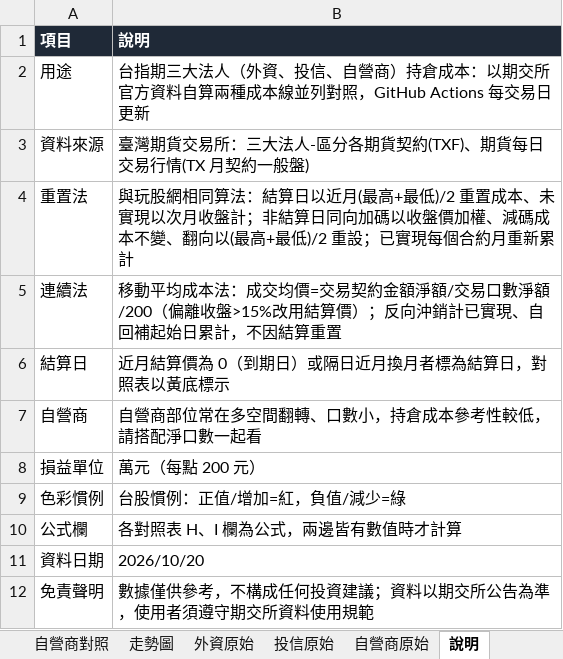
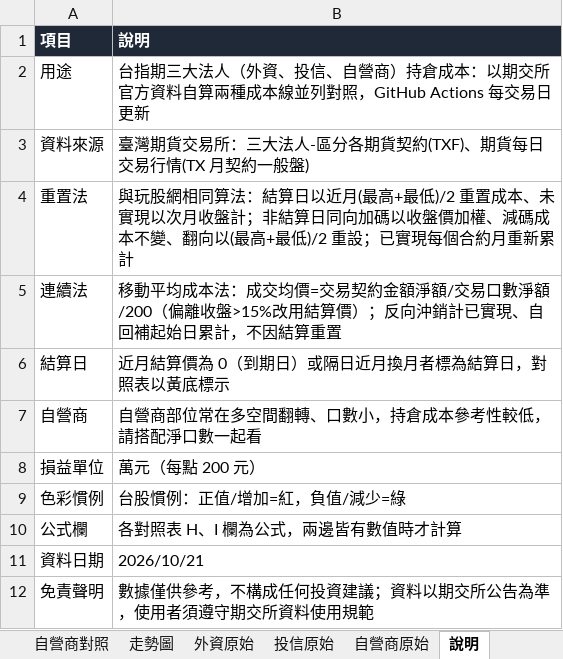
Before and after one commit to mywu-cloud/futures, an Excel workbook: data/futures_foreign_cost.xlsx, sheet 說明, drawn as a sheet; values as stored, in another font and other column widths than the file's, no borders; the diff names each change by its address in the sheet, - before the commit and + after, or states it on an @@ line.

```diff
--- a/data/futures_foreign_cost.xlsx (sheet 說明)
+++ b/data/futures_foreign_cost.xlsx (sheet 說明)
-B11 (說明): 2026/10/20
+B11 (說明): 2026/10/21
```
Also changed, not shown: sheet 自營商原始, sheet 投信原始, sheet 外資原始, sheet 自營商對照, sheet 投信對照, sheet 外資對照, charts or pictures, 7 other files.
